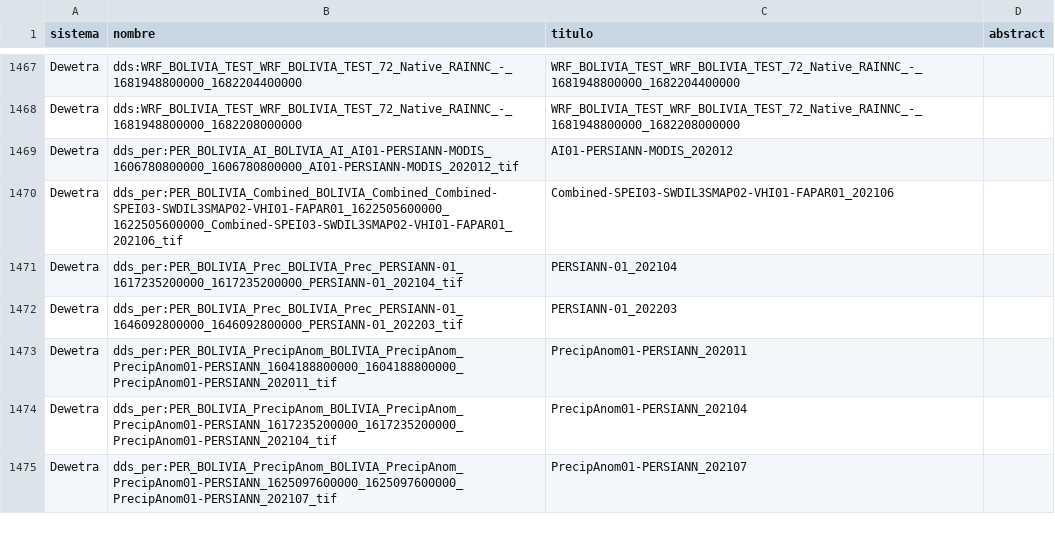
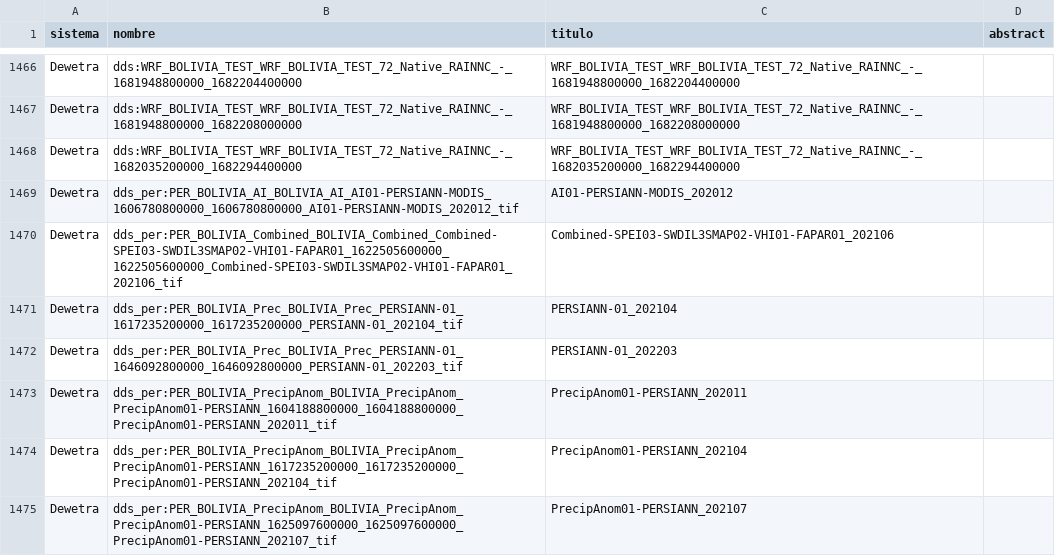
Before and after one commit to mauforonda/geodatos, a CSV file: geodatos_small.csv, drawn as a sheet; only a part is shown, gaps mark what is left out; the diff covers the shown part only; the diff names each change by its address in the sheet, - before the commit and + after, or states it on an @@ line.

```diff
--- a/geodatos_small.csv
+++ b/geodatos_small.csv
+row 1468: Dewetra | dds:WRF_BOLIVIA_TEST_WRF_BOLIVIA_TEST_72_Native_RAINNC_-_1682035200000_1682294400000 | WRF_BOLIVIA_TEST_WRF_BOLIVIA_TEST_72_Native_RAINNC_-_1682035200000_1682294400000
```
Also changed, not shown: 5 added rows and 6 removed rows elsewhere in this file, 1 other file.
